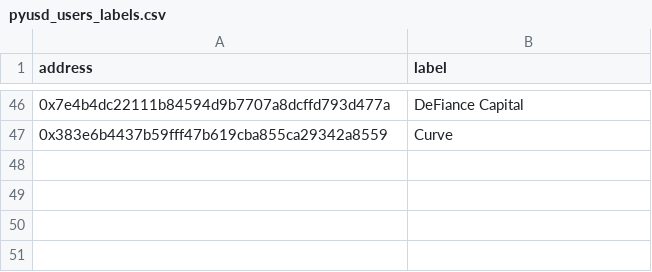
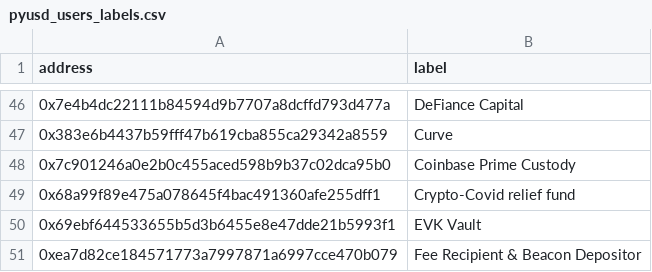
Before and after one commit to 0xlong/paxos_analytics, a CSV file: dbt_project/seeds/pyusd_users_labels.csv, drawn as a sheet; only a part is shown, gaps mark what is left out.

```diff
--- a/dbt_project/seeds/pyusd_users_labels.csv
+++ b/dbt_project/seeds/pyusd_users_labels.csv
@@ -47 +47,5 @@ address,label
 0x383e6b4437b59fff47b619cba855ca29342a8559, Curve
+0x7c901246a0e2b0c455aced598b9b37c02dca95b0, Coinbase Prime Custody
+0x68a99f89e475a078645f4bac491360afe255dff1, Crypto-Covid relief fund
+0x69ebf644533655b5d3b6455e8e47dde21b5993f1, EVK Vault
+0xea7d82ce184571773a7997871a6997cce470b079, Fee Recipient & Beacon Depositor
```
Also changed, not shown: 9 other files.
